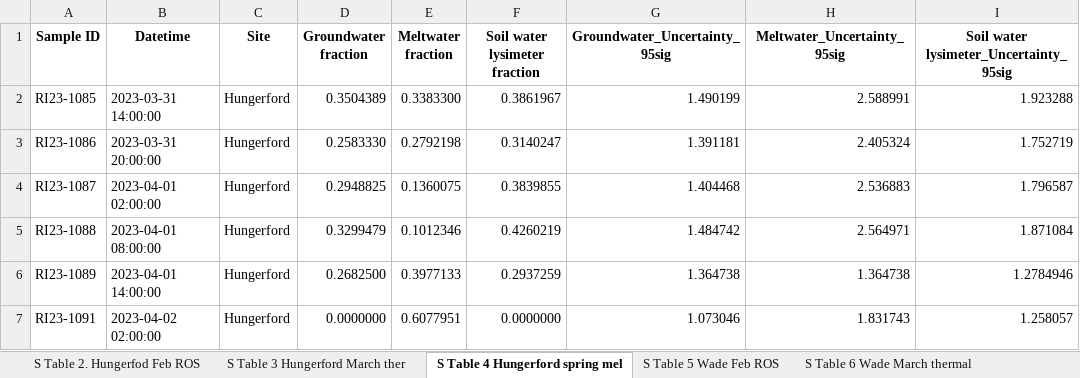
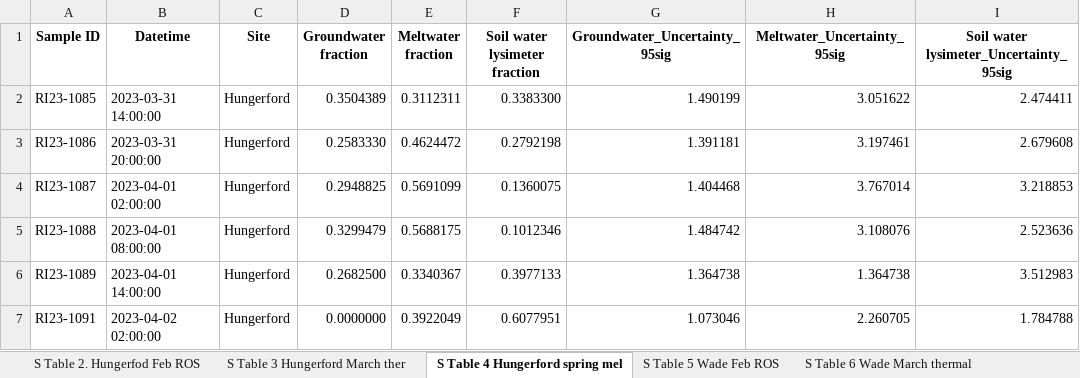
Before and after one commit to MeganEDuffy/LCBP-interannual-EMMAs, an Excel workbook: Output/EMMA-uncertainty/EMMA-mixing-fractions-uncertainty.xlsx, sheet S Table 4 Hungerford spring mel, drawn as a sheet; values as stored, in another font and other column widths than the file's, no borders; the diff names each change by its address in the sheet, - before the commit and + after, or states it on an @@ line.

```diff
--- a/Output/EMMA-uncertainty/EMMA-mixing-fractions-uncertainty.xlsx (sheet S Table 4 Hungerford spring mel)
+++ b/Output/EMMA-uncertainty/EMMA-mixing-fractions-uncertainty.xlsx (sheet S Table 4 Hungerford spring mel)
-E2 (Meltwater fraction): 0.3383300
+E2 (Meltwater fraction): 0.3112311
-F2 (Soil water lysimeter fraction): 0.3861967
+F2 (Soil water lysimeter fraction): 0.3383300
-H2 (Meltwater_Uncertainty_95sig): 2.588991
+H2 (Meltwater_Uncertainty_95sig): 3.051622
-I2: 1.923288
+I2: 2.474411
-E3 (Meltwater fraction): 0.2792198
+E3 (Meltwater fraction): 0.4624472
-F3 (Soil water lysimeter fraction): 0.3140247
+F3 (Soil water lysimeter fraction): 0.2792198
-H3 (Meltwater_Uncertainty_95sig): 2.405324
+H3 (Meltwater_Uncertainty_95sig): 3.197461
-I3: 1.752719
+I3: 2.679608
-E4 (Meltwater fraction): 0.1360075
+E4 (Meltwater fraction): 0.5691099
-F4 (Soil water lysimeter fraction): 0.3839855
+F4 (Soil water lysimeter fraction): 0.1360075
-H4 (Meltwater_Uncertainty_95sig): 2.536883
+H4 (Meltwater_Uncertainty_95sig): 3.767014
-I4: 1.796587
+I4: 3.218853
-E5 (Meltwater fraction): 0.1012346
+E5 (Meltwater fraction): 0.5688175
-F5 (Soil water lysimeter fraction): 0.4260219
+F5 (Soil water lysimeter fraction): 0.1012346
-H5 (Meltwater_Uncertainty_95sig): 2.564971
+H5 (Meltwater_Uncertainty_95sig): 3.108076
-I5: 1.871084
+I5: 2.523636
-E6 (Meltwater fraction): 0.3977133
+E6 (Meltwater fraction): 0.3340367
-F6 (Soil water lysimeter fraction): 0.2937259
+F6 (Soil water lysimeter fraction): 0.3977133
-I6: 1.2784946
+I6: 3.512983
-E7 (Meltwater fraction): 0.6077951
+E7 (Meltwater fraction): 0.3922049
-F7 (Soil water lysimeter fraction): 0.0000000
+F7 (Soil water lysimeter fraction): 0.6077951
-H7 (Meltwater_Uncertainty_95sig): 1.831743
+H7 (Meltwater_Uncertainty_95sig): 2.260705
-I7: 1.258057
+I7: 1.784788
```
Also changed, not shown: sheet S Table 2. Hungerfod Feb ROS, sheet S Table 3 Hungerford March ther, 39 other files.
